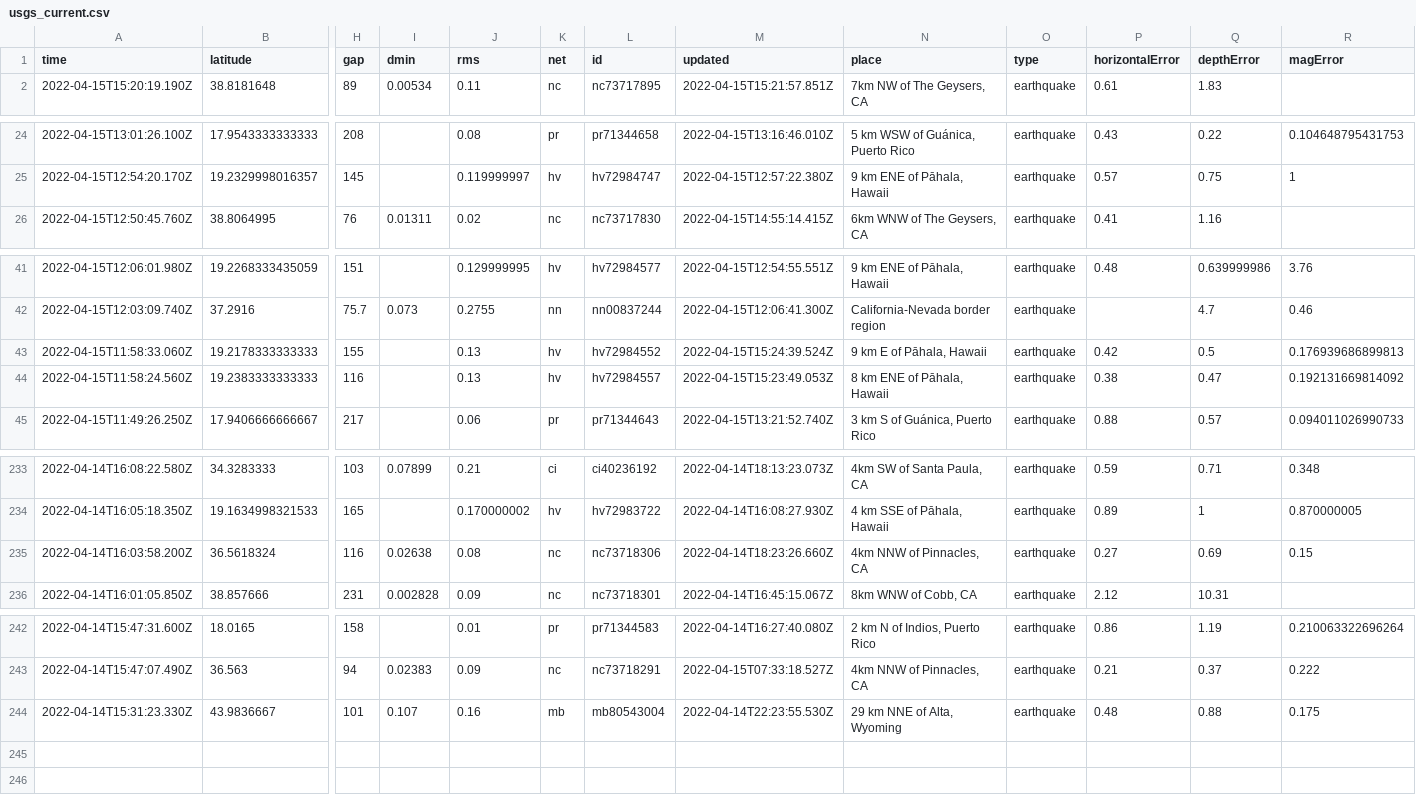
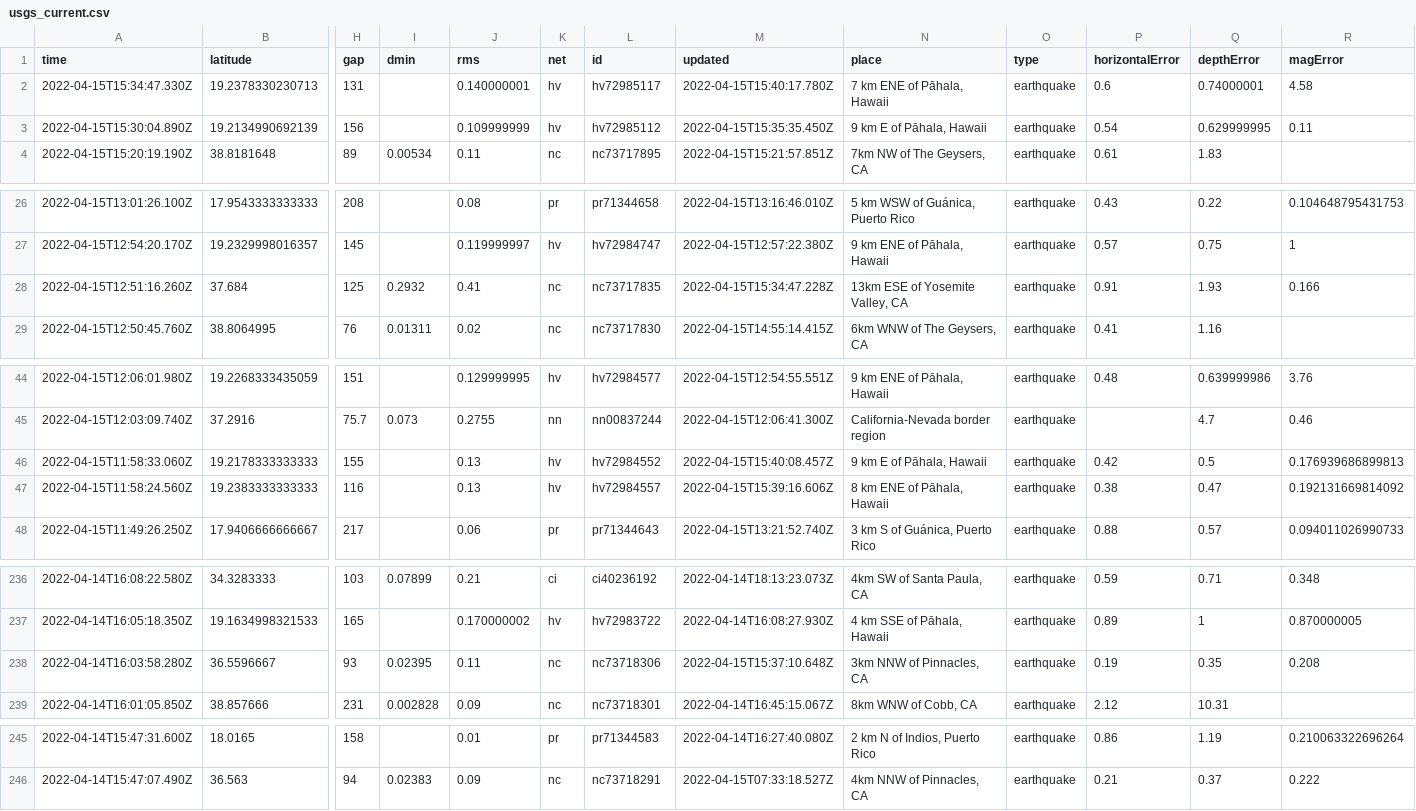
Before and after one commit to AnjDelgado/my-data-robot, a CSV file: usgs_current.csv, drawn as a sheet; only a part is shown, gaps mark what is left out; removed rows and columns are numbered as before the commit, all else as after; rows hold the shown columns only; the diff covers the shown part only; the diff names each change by its address in the sheet, - before the commit and + after, or states it on an @@ line.

```diff
--- a/usgs_current.csv
+++ b/usgs_current.csv
+row 2: 2022-04-15T15:34:47.330Z | 19.2378330230713 | 131 |  | 0.140000001 | hv | hv72985117 | 2022-04-15T15:40:17.780Z | 7 km ENE of Pāhala, Hawaii | earthquake | 0.6 | 0.74000001 | 4.58
+row 3: 2022-04-15T15:30:04.890Z | 19.2134990692139 | 156 |  | 0.109999999 | hv | hv72985112 | 2022-04-15T15:35:35.450Z | 9 km E of Pāhala, Hawaii | earthquake | 0.54 | 0.629999995 | 0.11
+row 28: 2022-04-15T12:51:16.260Z | 37.684 | 125 | 0.2932 | 0.41 | nc | nc73717835 | 2022-04-15T15:34:47.228Z | 13km ESE of Yosemite Valley, CA | earthquake | 0.91 | 1.93 | 0.166
-M46 (updated): 2022-04-15T15:24:39.524Z
+M46 (updated): 2022-04-15T15:40:08.457Z
-M47 (updated): 2022-04-15T15:23:49.053Z
+M47 (updated): 2022-04-15T15:39:16.606Z
-row 235: 2022-04-14T16:03:58.200Z | 36.5618324 | 116 | 0.02638 | 0.08 | nc | nc73718306 | 2022-04-14T18:23:26.660Z | 4km NNW of Pinnacles, CA | earthquake | 0.27 | 0.69 | 0.15
+row 238: 2022-04-14T16:03:58.280Z | 36.5596667 | 93 | 0.02395 | 0.11 | nc | nc73718306 | 2022-04-15T15:37:10.648Z | 3km NNW of Pinnacles, CA | earthquake | 0.19 | 0.35 | 0.208
-row 244: 2022-04-14T15:31:23.330Z | 43.9836667 | 101 | 0.107 | 0.16 | mb | mb80543004 | 2022-04-14T22:23:55.530Z | 29 km NNE of Alta, Wyoming | earthquake | 0.48 | 0.88 | 0.175
```
Also changed, not shown: 2 edited cells elsewhere in this file.
